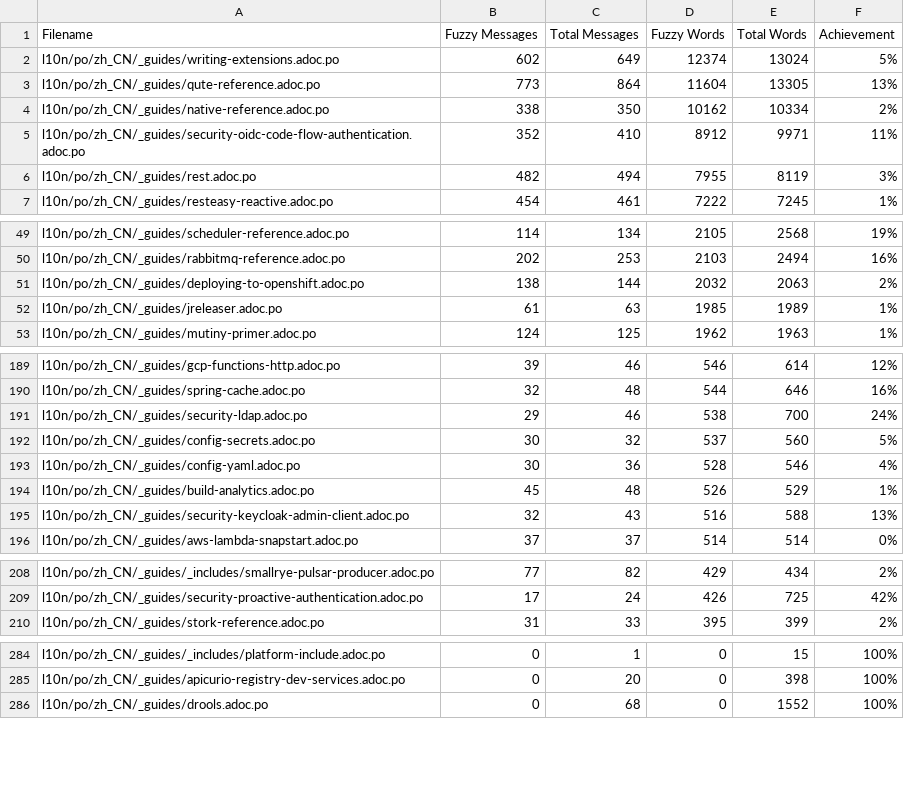
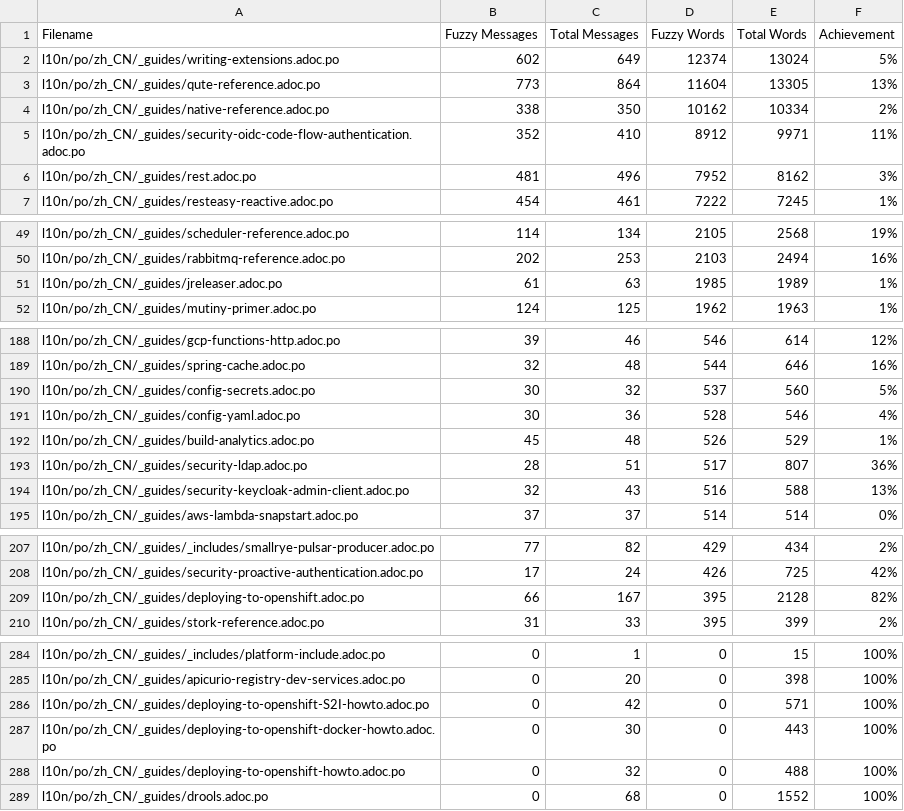
Before and after one commit to quarkusio/cn.quarkus.io, a CSV file: l10n/stats/latest-guides-translation.csv, drawn as a sheet; only a part is shown, gaps mark what is left out; the diff covers the shown part only.

```diff
--- a/l10n/stats/latest-guides-translation.csv
+++ b/l10n/stats/latest-guides-translation.csv
@@ -5,3 +5,3 @@ l10n/po/zh_CN/_guides/native-reference.adoc.po, 338, 350, 10162, 10334, 2%
 l10n/po/zh_CN/_guides/security-oidc-code-flow-authentication.adoc.po, 352, 410, 8912, 9971, 11%
-l10n/po/zh_CN/_guides/rest.adoc.po, 482, 494, 7955, 8119, 3%
+l10n/po/zh_CN/_guides/rest.adoc.po, 481, 496, 7952, 8162, 3%
 l10n/po/zh_CN/_guides/resteasy-reactive.adoc.po, 454, 461, 7222, 7245, 1%
@@ -50,3 +50,2 @@ l10n/po/zh_CN/_guides/scheduler-reference.adoc.po, 114, 134, 2105, 2568, 19%
 l10n/po/zh_CN/_guides/rabbitmq-reference.adoc.po, 202, 253, 2103, 2494, 16%
-l10n/po/zh_CN/_guides/deploying-to-openshift.adoc.po, 138, 144, 2032, 2063, 2%
 l10n/po/zh_CN/_guides/jreleaser.adoc.po, 61, 63, 1985, 1989, 1%
@@ -190,3 +189,2 @@ l10n/po/zh_CN/_guides/gcp-functions-http.adoc.po, 39, 46, 546, 614, 12%
 l10n/po/zh_CN/_guides/spring-cache.adoc.po, 32, 48, 544, 646, 16%
-l10n/po/zh_CN/_guides/security-ldap.adoc.po, 29, 46, 538, 700, 24%
 l10n/po/zh_CN/_guides/config-secrets.adoc.po, 30, 32, 537, 560, 5%
@@ -194,2 +192,3 @@ l10n/po/zh_CN/_guides/config-yaml.adoc.po, 30, 36, 528, 546, 4%
 l10n/po/zh_CN/_guides/build-analytics.adoc.po, 45, 48, 526, 529, 1%
+l10n/po/zh_CN/_guides/security-ldap.adoc.po, 28, 51, 517, 807, 36%
 l10n/po/zh_CN/_guides/security-keycloak-admin-client.adoc.po, 32, 43, 516, 588, 13%
@@ -209,2 +208,3 @@ l10n/po/zh_CN/_guides/_includes/smallrye-pulsar-producer.adoc.po, 77, 82, 429, 4
 l10n/po/zh_CN/_guides/security-proactive-authentication.adoc.po, 17, 24, 426, 725, 42%
+l10n/po/zh_CN/_guides/deploying-to-openshift.adoc.po, 66, 167, 395, 2128, 82%
 l10n/po/zh_CN/_guides/stork-reference.adoc.po, 31, 33, 395, 399, 2%
@@ -285,2 +285,5 @@ l10n/po/zh_CN/_guides/_includes/platform-include.adoc.po, 0, 1, 0, 15, 100%
 l10n/po/zh_CN/_guides/apicurio-registry-dev-services.adoc.po, 0, 20, 0, 398, 100%
+l10n/po/zh_CN/_guides/deploying-to-openshift-S2I-howto.adoc.po, 0, 42, 0, 571, 100%
+l10n/po/zh_CN/_guides/deploying-to-openshift-docker-howto.adoc.po, 0, 30, 0, 443, 100%
+l10n/po/zh_CN/_guides/deploying-to-openshift-howto.adoc.po, 0, 32, 0, 488, 100%
 l10n/po/zh_CN/_guides/drools.adoc.po, 0, 68, 0, 1552, 100%
```
Also changed, not shown: 5 edited cells elsewhere in this file, l10n/stats/main-guides-translation.csv, l10n/stats/misc-translation.csv, 1 other file.
